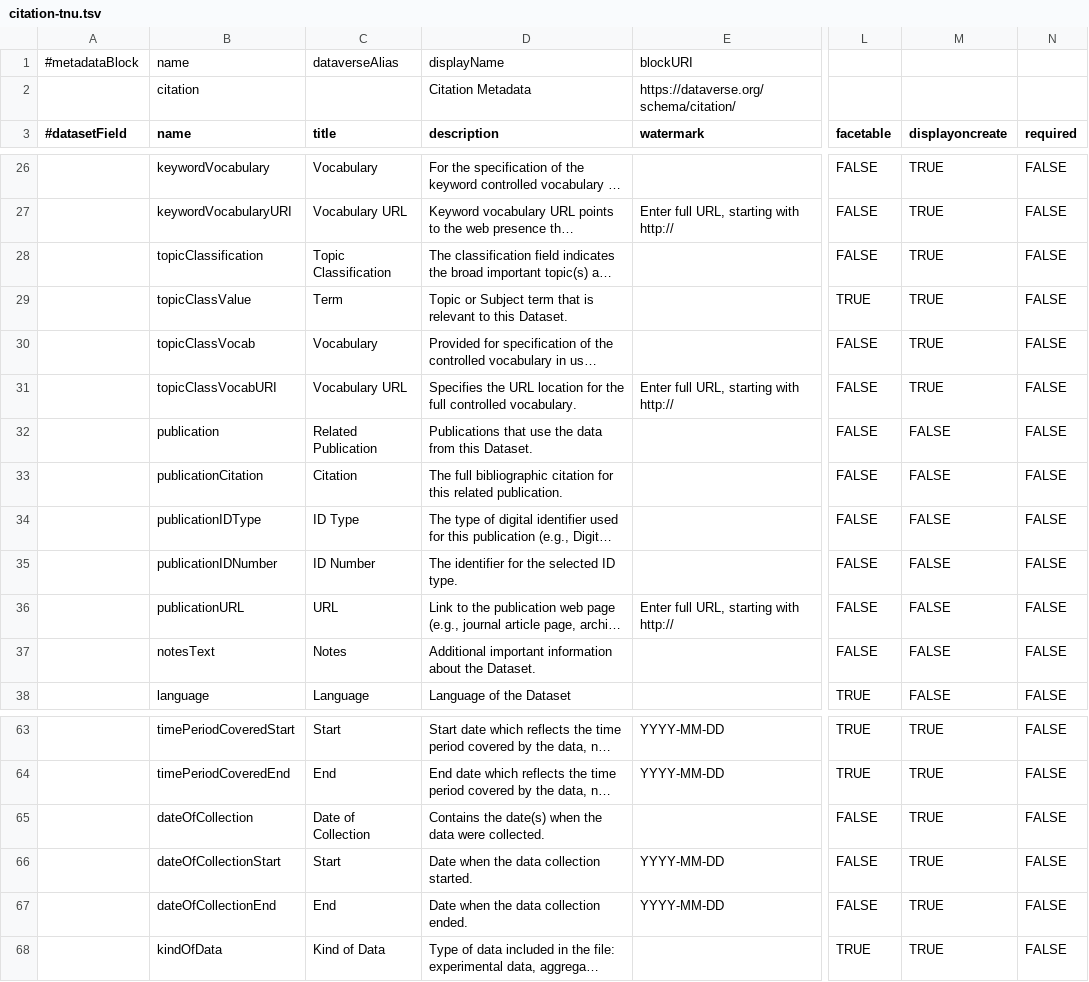
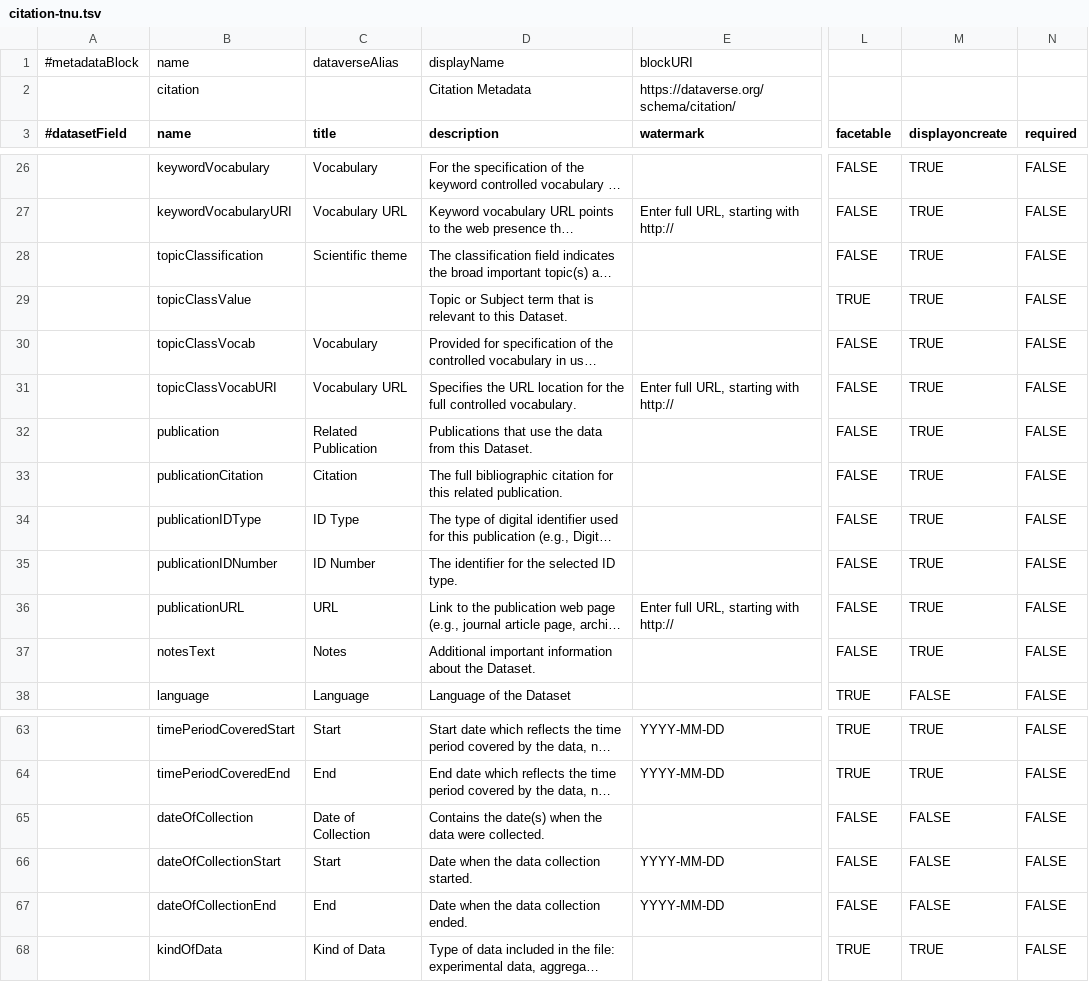
Before and after one commit to tcoupin/dataverse-irdconfig, a TSV file: config/data/citation-tnu.tsv, drawn as a sheet; only a part is shown, gaps mark what is left out; long unchanged cells end in …; the diff names each change by its address in the sheet, - before the commit and + after, or states it on an @@ line.

Commit message:
DDUNI/IS/dataverse/dataverse#5

```diff
--- a/config/data/citation-tnu.tsv
+++ b/config/data/citation-tnu.tsv
-C28 (title): Topic Classification
+C28 (title): Scientific theme
-C29 (title): Term
+C29 (title): (empty)
-M32:M37 (displayoncreate): FALSE
+M32:M37 (displayoncreate): TRUE
-M65:M67 (displayoncreate): TRUE
+M65:M67 (displayoncreate): FALSE
```
